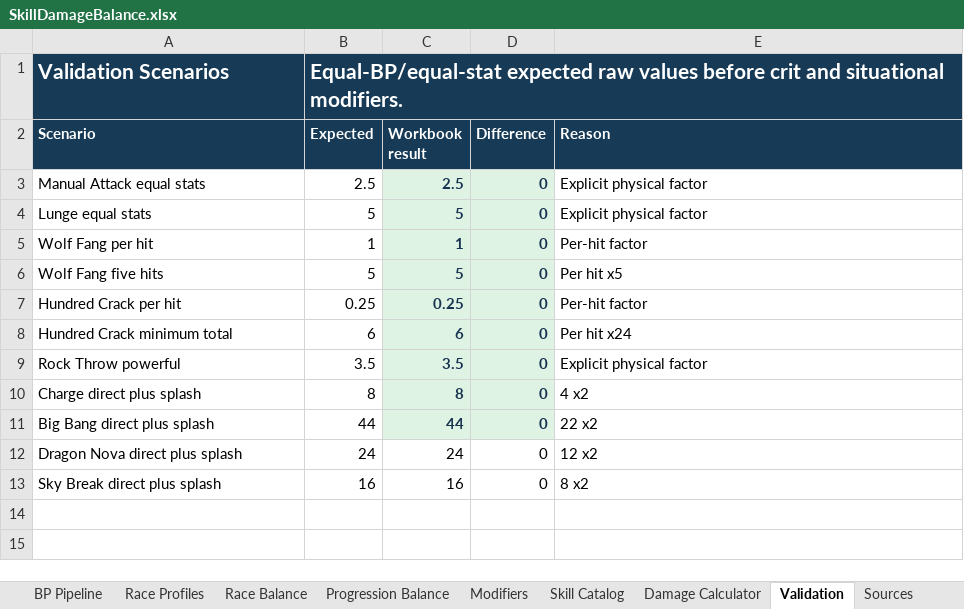
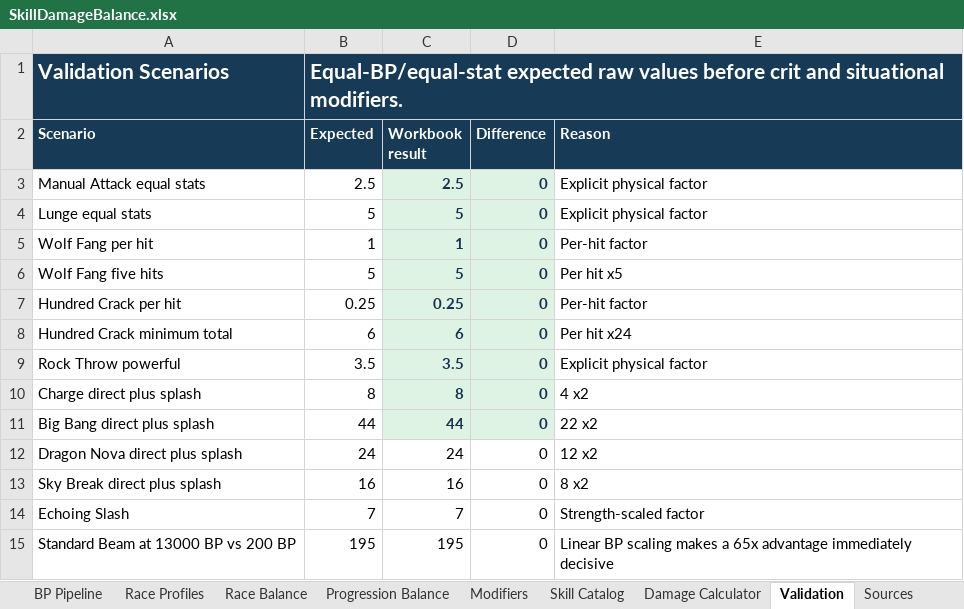
Before and after one commit to Roundstage/Nexus-Exodus, an Excel workbook: docs/Balance/SkillDamageBalance.xlsx, sheet Validation, drawn as a sheet; values as stored, in another font and other column widths than the file's, no borders; the diff names each change by its address in the sheet, - before the commit and + after, or states it on an @@ line.

```diff
--- a/docs/Balance/SkillDamageBalance.xlsx (sheet Validation)
+++ b/docs/Balance/SkillDamageBalance.xlsx (sheet Validation)
+row 14: Echoing Slash | 7 | 7 | 0 | Strength-scaled factor
+row 15: Standard Beam at 13000 BP vs 200 BP | 195 | 195 | 0 | Linear BP scaling makes a 65x advantage immediately decisive
```
Also changed, not shown: sheet Skill Catalog, sheet Damage Calculator, sheet Settings, sheet README, 18 other files.
